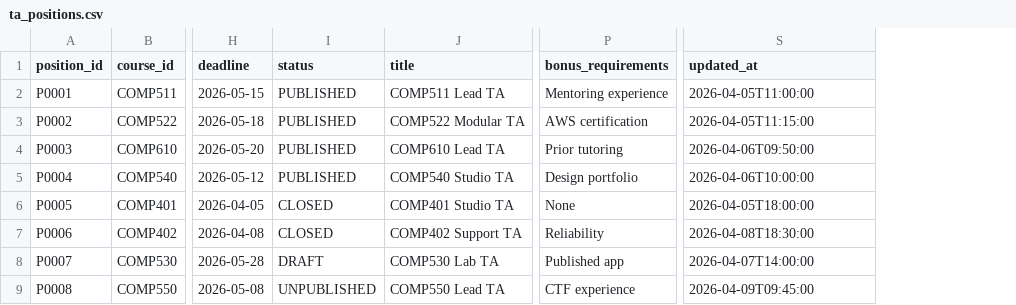
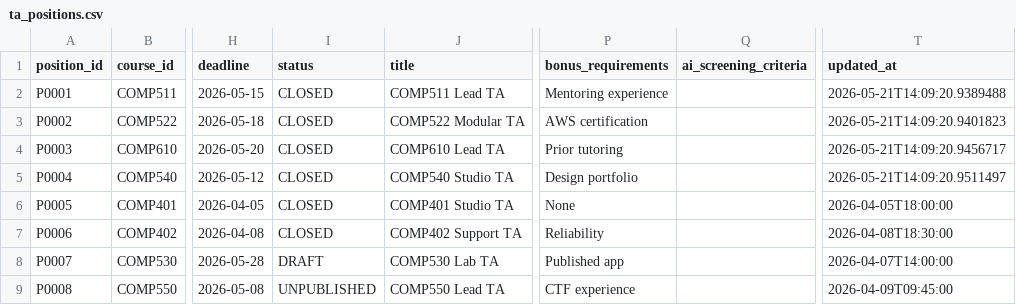
Before and after one commit to butterjaml/SF-Group81, a CSV file: data/ta_positions.csv, drawn as a sheet; only a part is shown, gaps mark what is left out; addresses are those after the commit; the diff names each change by its address in the sheet, - before the commit and + after, or states it on an @@ line.

```diff
--- a/data/ta_positions.csv
+++ b/data/ta_positions.csv
+column Q (ai_screening_criteria), empty
-I2:I5 (status): PUBLISHED
+I2:I5 (status): CLOSED
-T2 (updated_at): 2026-04-05T11:00:00
+T2 (updated_at): 2026-05-21T14:09:20.9389488
-T3 (updated_at): 2026-04-05T11:15:00
+T3 (updated_at): 2026-05-21T14:09:20.9401823
-T4 (updated_at): 2026-04-06T09:50:00
+T4 (updated_at): 2026-05-21T14:09:20.9456717
-T5 (updated_at): 2026-04-06T10:00:00
+T5 (updated_at): 2026-05-21T14:09:20.9511497
```
Also changed, not shown: data/applicant_profiles.csv, data/enrollment_profile_snapshots.csv, 6 other files.
